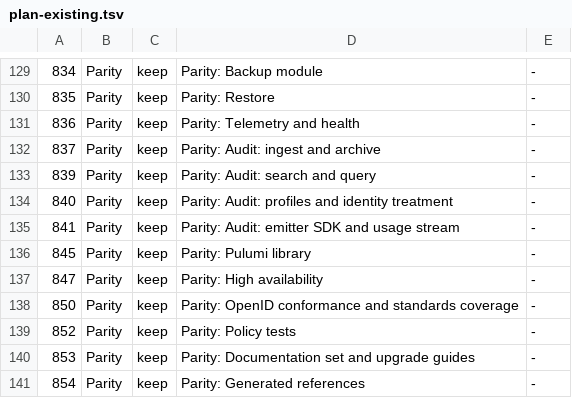
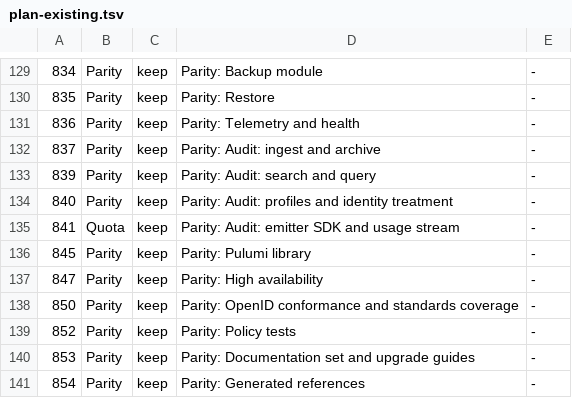
Before and after one commit to truvity/sluis, a TSV file: tools/maintainer/tracker-rebaseline-2026-11-18/plan-existing.tsv, drawn as a sheet; only a part is shown, gaps mark what is left out.

```diff
--- a/tools/maintainer/tracker-rebaseline-2026-11-18/plan-existing.tsv
+++ b/tools/maintainer/tracker-rebaseline-2026-11-18/plan-existing.tsv
@@ -134,3 +134,3 @@
 840	Parity	keep	Parity: Audit: profiles and identity treatment	-
-841	Parity	keep	Parity: Audit: emitter SDK and usage stream	-
+841	Quota	keep	Parity: Audit: emitter SDK and usage stream	-
 845	Parity	keep	Parity: Pulumi library	-
```
Also changed, not shown: tools/maintainer/tracker-rebaseline-2026-11-18/milestones.tsv, tools/maintainer/tracker-rebaseline-2026-11-18/plan-new.tsv, 9 other files.
